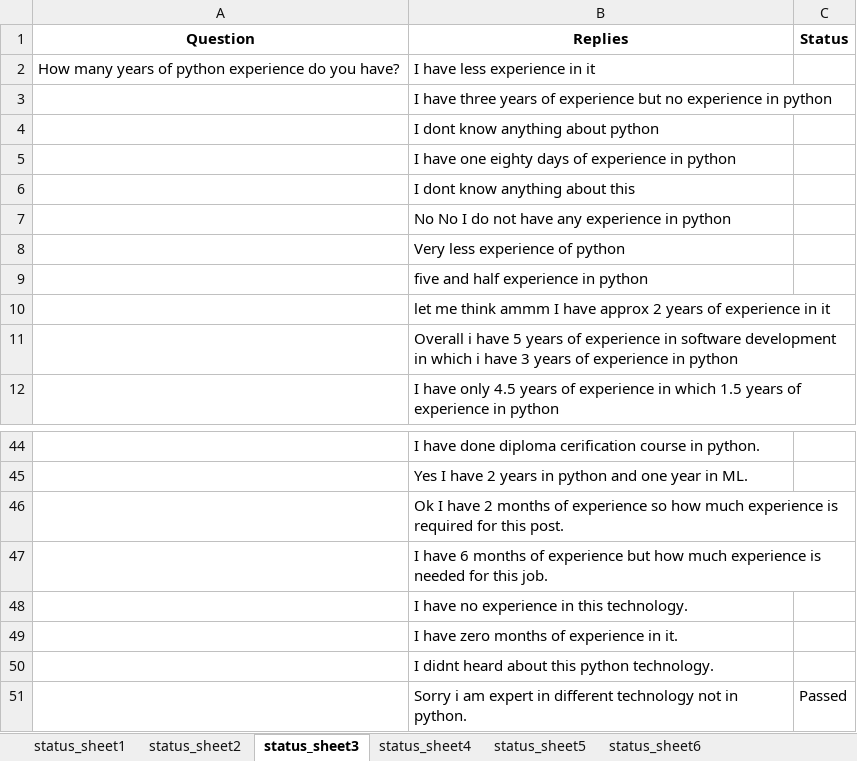
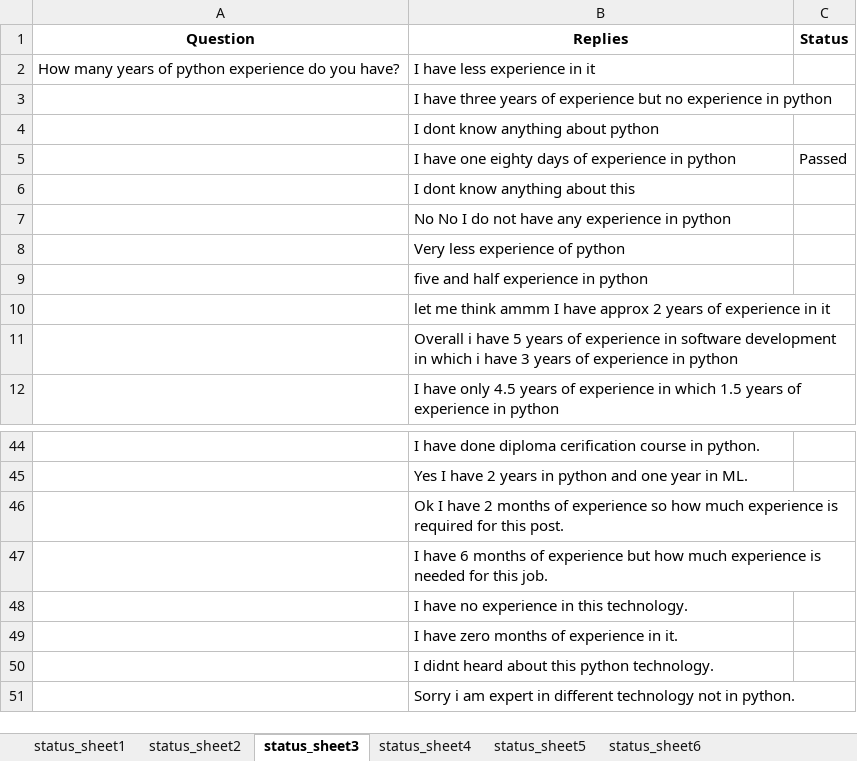
Before and after one commit to yashbansal11111/Selenium-Files, an Excel workbook: response_with_status.xlsx, sheet status_sheet3, drawn as a sheet; only a part is shown, gaps mark what is left out; values as stored, in another font and other column widths than the file's, no borders; the diff names each change by its address in the sheet, - before the commit and + after, or states it on an @@ line.

```diff
--- a/response_with_status.xlsx (sheet status_sheet3)
+++ b/response_with_status.xlsx (sheet status_sheet3)
-C5 (Status): (empty)
+C5 (Status): Passed
-C51 (Status): Passed
+C51 (Status): (empty)
```
Also changed, not shown: sheet status_sheet1, sheet status_sheet2, sheet status_sheet4, sheet status_sheet5, sheet status_sheet6, reschedule_sheet.xlsx, reschedule_sheet_small.xlsx, 7 other files.
